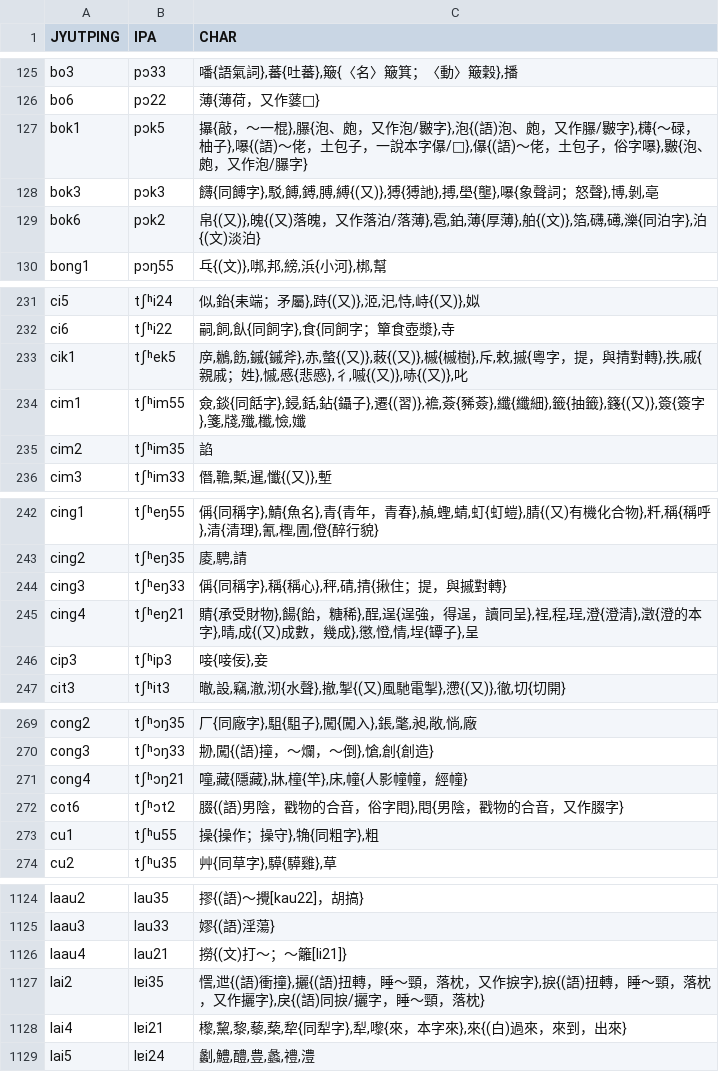
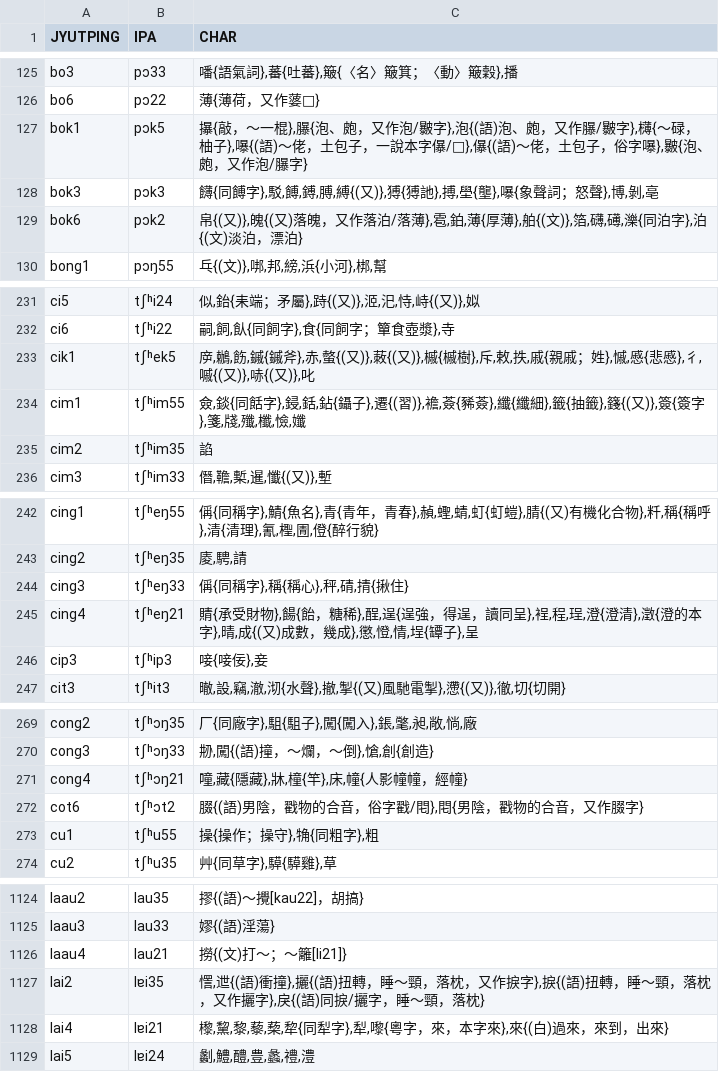
Before and after one commit to leimaau/Nanning-Dialect-Manual, a TSV file: 衍生產品/南寧白話同音字表(總表).tsv, drawn as a sheet; only a part is shown, gaps mark what is left out; the diff covers the shown part only.

```diff
--- a/衍生產品/南寧白話同音字表(總表).tsv
+++ b/衍生產品/南寧白話同音字表(總表).tsv
@@ -128,3 +128,3 @@ bok1	pɔk5	㩧{敲，～一棍},𦢊{泡、皰，又作泡/㿺字},泡{(語)泡
 bok3	pɔk3	䭦{同餺字},駁,餺,鎛,膊,縛{(又)},猼{猼訑},搏,壆{壟},嚗{象聲詞；怒聲},博,剝,亳
-bok6	pɔk2	帛{(又)},魄{(又)落魄，又作落泊/落薄},雹,鉑,薄{厚薄},舶{(文)},箔,礴,礡,濼{同泊字},泊{(文)淡泊}
+bok6	pɔk2	帛{(又)},魄{(又)落魄，又作落泊/落薄},雹,鉑,薄{厚薄},舶{(文)},箔,礴,礡,濼{同泊字},泊{(文)淡泊，漂泊}
 bong1	pɔŋ55	乓{(文)},𠳐,邦,縍,浜{小河},梆,幫
@@ -232,3 +232,3 @@ ci5	tʃʰi24	似,鈶{耒端；矛屬},跱{(又)},洍,汜,恃,峙{(又)},姒
 ci6	tʃʰi22	嗣,飼,飤{同飼字},食{同飼字；簞食壺漿},寺
-cik1	tʃʰek5	㡿,鶒,飭,鏚{鏚斧},赤,螫{(又)},蓛{(又)},槭{槭樹},斥,敕,摵{粵字，提，與掅對轉},抶,戚{親戚；姓},慽,慼{悲慼},彳,嘁{(又)},哧{(又)},叱
+cik1	tʃʰek5	㡿,鶒,飭,鏚{鏚斧},赤,螫{(又)},蓛{(又)},槭{槭樹},斥,敕,抶,戚{親戚；姓},慽,慼{悲慼},彳,嘁{(又)},哧{(又)},叱
 cim1	tʃʰim55	僉,錟{同餂字},鋟,銛,鉆{鑷子},遷{(習)},襜,薟{豨薟},纖{纖細},籤{抽籤},籛{(又)},簽{簽字},箋,牋,殲,櫼,憸,孅
@@ -243,3 +243,3 @@ cing1	tʃʰeŋ55	偁{同稱字},鯖{魚名},青{青年，青春},赬,蟶,蜻,虰
 cing2	tʃʰeŋ35	庱,騁,請
-cing3	tʃʰeŋ33	偁{同稱字},稱{稱心},秤,碃,掅{揪住；提，與摵對轉}
+cing3	tʃʰeŋ33	偁{同稱字},稱{稱心},秤,碃,掅{揪住}
 cing4	tʃʰeŋ21	䝼{承受財物},餳{飴，糖稀},酲,逞{逞強，得逞，讀同呈},裎,程,珵,澄{澄清},澂{澄的本字},晴,成{(又)成數，幾成},懲,憕,情,埕{罈子},呈
@@ -271,3 +271,3 @@ cong3	tʃʰɔŋ33	刱,闖{(語)撞，～爛，～倒},愴,創{創造}
 cong4	tʃʰɔŋ21	噇,藏{隱藏},牀,橦{竿},床,幢{人影幢幢，經幢}
-cot6	tʃʰɔt2	腏{(語)男陰，戳物的合音，俗字𨳍},𨳍{男陰，戳物的合音，又作腏字}
+cot6	tʃʰɔt2	腏{(語)男陰，戳物的合音，俗字戳/𨳍},𨳍{男陰，戳物的合音，又作腏字}
 cu1	tʃʰu55	操{操作；操守},觕{同粗字},粗
@@ -1127,3 +1127,3 @@ laau4	lau21	撈{(文)打～；～籬[li21]}
 lai2	lɐi35	㦒,迣{(語)衝撞},攦{(語)扭轉，睡～頸，落枕，又作捩字},捩{(語)扭轉，睡～頸，落枕，又作攦字},戾{(語)同捩/攦字，睡～頸，落枕}
-lai4	lɐi21	㰀,黧,黎,藜,蔾,犂{同犁字},犁,嚟{來，本字來},來{(白)過來，來到，出來}
+lai4	lɐi21	㰀,黧,黎,藜,蔾,犂{同犁字},犁,嚟{粵字，來，本字來},來{(白)過來，來到，出來}
 lai5	lɐi24	劙,鱧,醴,豊,蠡,禮,澧
```
Also changed, not shown: 4 edited cells elsewhere in this file, 南寧亭子平話單字音表(總表).tsv, 南寧白話單字音表(總表).tsv, 2 other files.
